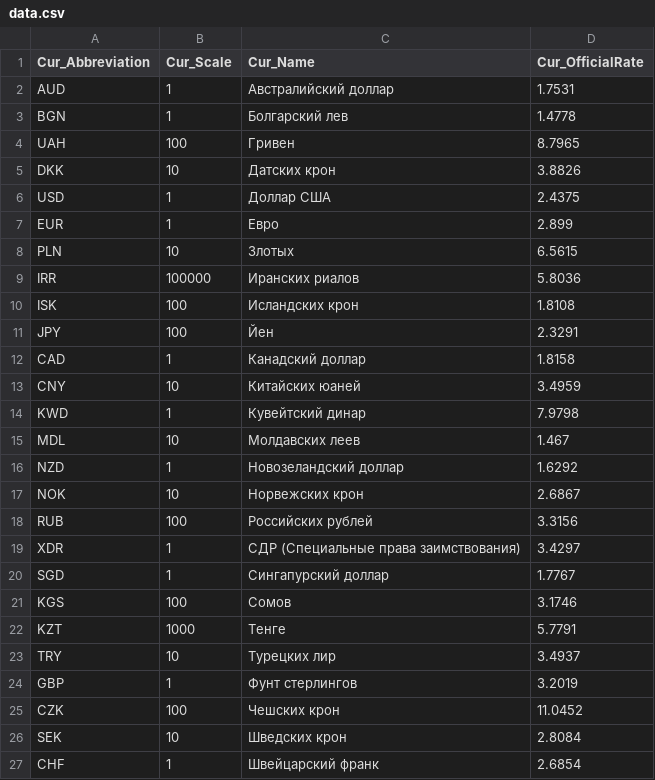
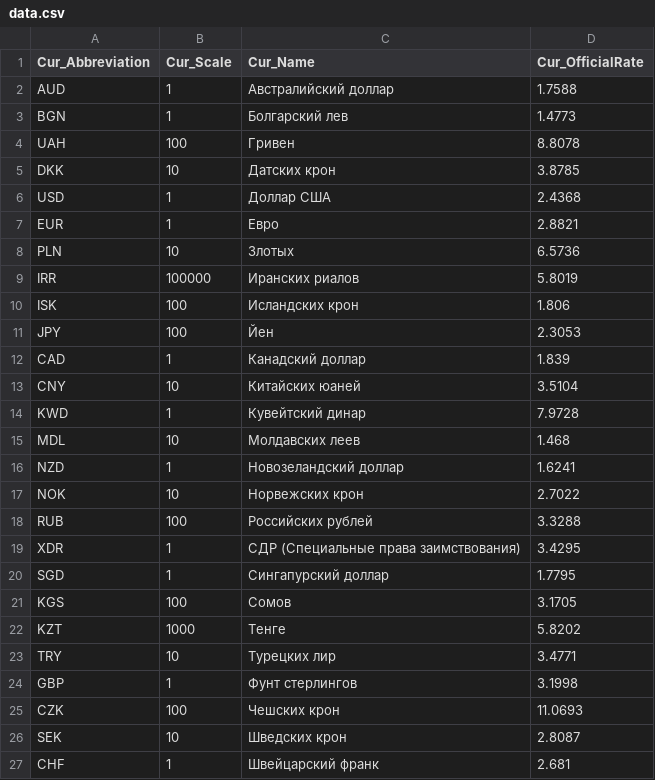
Before and after one commit to gudel98/Rubycom, a CSV file: IvanVaskov/homework02/main/data.csv, drawn as a sheet.

```diff
--- a/IvanVaskov/homework02/main/data.csv
+++ b/IvanVaskov/homework02/main/data.csv
@@ -1,27 +1,27 @@
 Cur_Abbreviation,Cur_Scale,Cur_Name,Cur_OfficialRate
-AUD,1,Австралийский доллар,1.7531
-BGN,1,Болгарский лев,1.4778
-UAH,100,Гривен,8.7965
-DKK,10,Датских крон,3.8826
-USD,1,Доллар США,2.4375
-EUR,1,Евро,2.899
-PLN,10,Злотых,6.5615
-IRR,100000,Иранских риалов,5.8036
-ISK,100,Исландских крон,1.8108
-JPY,100,Йен,2.3291
-CAD,1,Канадский доллар,1.8158
-CNY,10,Китайских юаней,3.4959
-KWD,1,Кувейтский динар,7.9798
-MDL,10,Молдавских леев,1.467
-NZD,1,Новозеландский доллар,1.6292
-NOK,10,Норвежских крон,2.6867
-RUB,100,Российских рублей,3.3156
-XDR,1,СДР (Специальные права заимствования),3.4297
-SGD,1,Сингапурcкий доллар,1.7767
-KGS,100,Сомов,3.1746
-KZT,1000,Тенге,5.7791
-TRY,10,Турецких лир,3.4937
-GBP,1,Фунт стерлингов,3.2019
-CZK,100,Чешских крон,11.0452
-SEK,10,Шведских крон,2.8084
-CHF,1,Швейцарский франк,2.6854
+AUD,1,Австралийский доллар,1.7588
+BGN,1,Болгарский лев,1.4773
+UAH,100,Гривен,8.8078
+DKK,10,Датских крон,3.8785
+USD,1,Доллар США,2.4368
+EUR,1,Евро,2.8821
+PLN,10,Злотых,6.5736
+IRR,100000,Иранских риалов,5.8019
+ISK,100,Исландских крон,1.806
+JPY,100,Йен,2.3053
+CAD,1,Канадский доллар,1.839
+CNY,10,Китайских юаней,3.5104
+KWD,1,Кувейтский динар,7.9728
+MDL,10,Молдавских леев,1.468
+NZD,1,Новозеландский доллар,1.6241
+NOK,10,Норвежских крон,2.7022
+RUB,100,Российских рублей,3.3288
+XDR,1,СДР (Специальные права заимствования),3.4295
+SGD,1,Сингапурcкий доллар,1.7795
+KGS,100,Сомов,3.1705
+KZT,1000,Тенге,5.8202
+TRY,10,Турецких лир,3.4771
+GBP,1,Фунт стерлингов,3.1998
+CZK,100,Чешских крон,11.0693
+SEK,10,Шведских крон,2.8087
+CHF,1,Швейцарский франк,2.681
```
Also changed, not shown: 9 other files.
